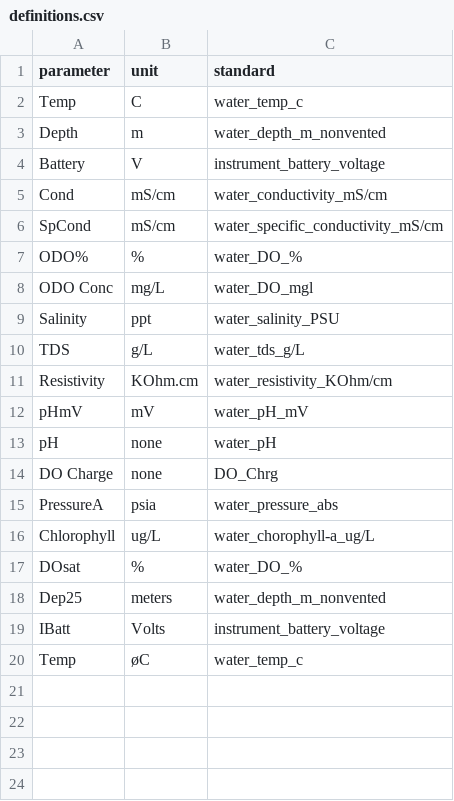
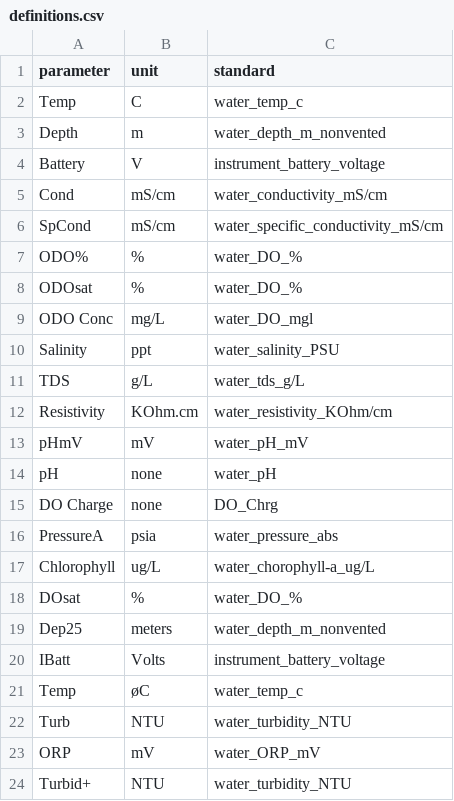
Before and after one commit to kimia-karimi/sonde3, a CSV file: sonde3/data/definitions.csv, drawn as a sheet; the diff names each change by its address in the sheet, - before the commit and + after, or states it on an @@ line.

Commit message:
definition file updates

```diff
--- a/sonde3/data/definitions.csv
+++ b/sonde3/data/definitions.csv
+row 8: ODOsat | % | water_DO_%
+row 22: Turb | NTU | water_turbidity_NTU
+row 23: ORP | mV | water_ORP_mV
+row 24: Turbid+ | NTU | water_turbidity_NTU
```
Also changed, not shown: sonde3/data/ysi_definitions.csv, 4 other files.
